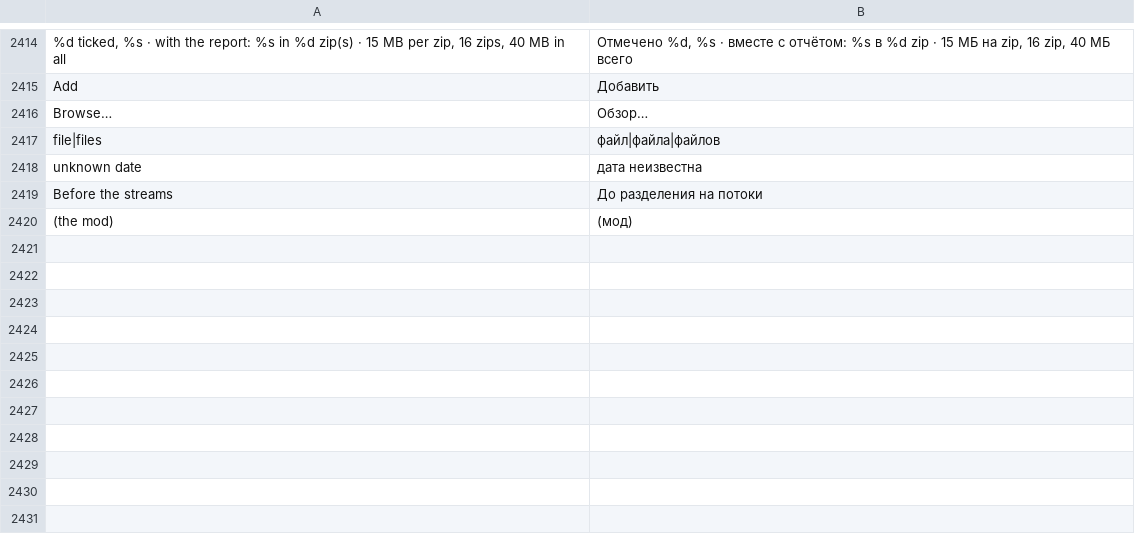
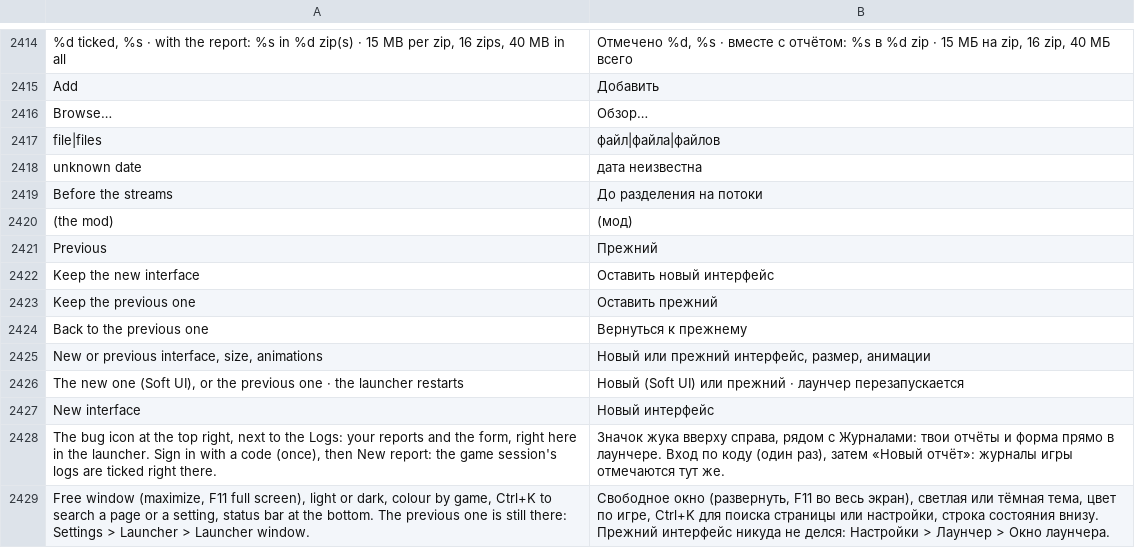
Before and after one commit to Parricidium/MWCoop, a TSV file: run/ru/ru_launcher.tsv, drawn as a sheet; only a part is shown, gaps mark what is left out; the diff names each change by its address in the sheet, - before the commit and + after, or states it on an @@ line.

```diff
--- a/run/ru/ru_launcher.tsv
+++ b/run/ru/ru_launcher.tsv
+row 2421: Previous | Прежний
+row 2422: Keep the new interface | Оставить новый интерфейс
+row 2423: Keep the previous one | Оставить прежний
+row 2424: Back to the previous one | Вернуться к прежнему
+row 2425: New or previous interface, size, animations | Новый или прежний интерфейс, размер, анимации
+row 2426: The new one (Soft UI), or the previous one · the launcher restarts | Новый (Soft UI) или прежний · лаунчер перезапускается
+row 2427: New interface | Новый интерфейс
+row 2428: The bug icon at the top right, next to the Logs: your reports and the form, right here in the launcher. Sign in with a code (once), then New report: the game session's logs are ticked right there. | Значок жука вверху справа, рядом с Журналами: твои отчёты и форма прямо в лаунчере. Вход по коду (один раз), затем «Новый отчёт»: журналы игры отмечаются тут же.
+row 2429: Free window (maximize, F11 full screen), light or dark, colour by game, Ctrl+K to search a page or a setting, status bar at the bottom. The previous one is still there: Settings > Launcher > Launcher window. | Свободное окно (развернуть, F11 во весь экран), светлая или тёмная тема, цвет по игре, Ctrl+K для поиска страницы или настройки, строка состояния внизу. Прежний интерфейс никуда не делся: Настройки > Лаунчер > Окно лаунчера.
```
Also changed, not shown: run/ar/ar_in_80.tsv, run/ar/ar_launcher.tsv, 6 other files.
